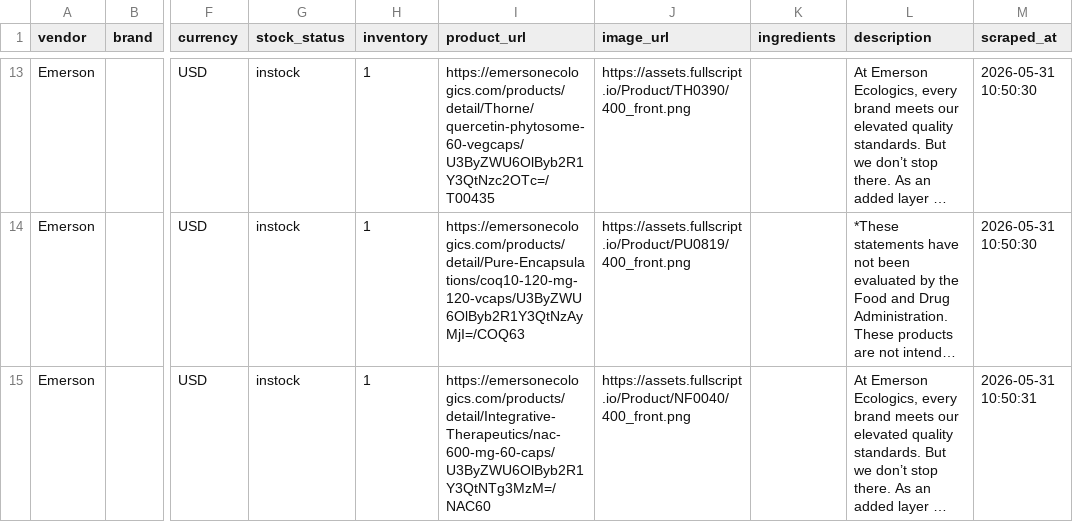
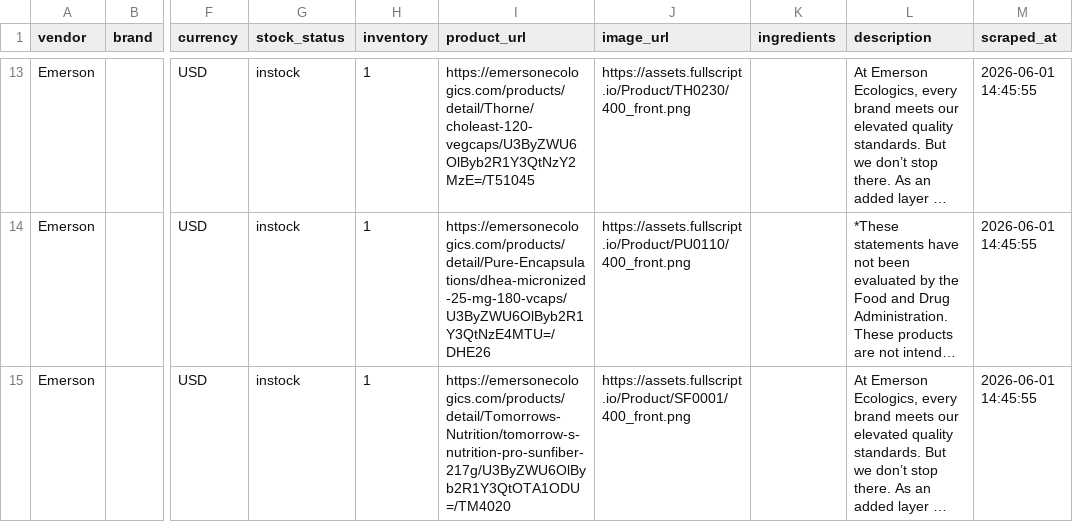
Before and after one commit to remystrong7/supplefind-imports, a CSV file: products.csv, drawn as a sheet; only a part is shown, gaps mark what is left out; long unchanged cells end in …; the diff covers the shown part only; the diff names each change by its address in the sheet, - before the commit and + after, or states it on an @@ line.

```diff
--- a/products.csv
+++ b/products.csv
-I13 (product_url): https://emersonecologics.com/products/detail/Thorne/quercetin-phytosome-60-vegcaps/U3ByZWU6OlByb2R1Y3QtNzc2OTc=/T00435
+I13 (product_url): https://emersonecologics.com/products/detail/Thorne/choleast-120-vegcaps/U3ByZWU6OlByb2R1Y3QtNzY2MzE=/T51045
-J13 (image_url): https://assets.fullscript.io/Product/TH0390/400_front.png
+J13 (image_url): https://assets.fullscript.io/Product/TH0230/400_front.png
-M13:M14 (scraped_at): 2026-05-31 10:50:30
+M13:M14 (scraped_at): 2026-06-01 14:45:55
-I14 (product_url): https://emersonecologics.com/products/detail/Pure-Encapsulations/coq10-120-mg-120-vcaps/U3ByZWU6OlByb2R1Y3QtNzAyMjI=/COQ63
+I14 (product_url): https://emersonecologics.com/products/detail/Pure-Encapsulations/dhea-micronized-25-mg-180-vcaps/U3ByZWU6OlByb2R1Y3QtNzE4MTU=/DHE26
-J14 (image_url): https://assets.fullscript.io/Product/PU0819/400_front.png
+J14 (image_url): https://assets.fullscript.io/Product/PU0110/400_front.png
-I15 (product_url): https://emersonecologics.com/products/detail/Integrative-Therapeutics/nac-600-mg-60-caps/U3ByZWU6OlByb2R1Y3QtNTg3MzM=/NAC60
+I15 (product_url): https://emersonecologics.com/products/detail/Tomorrows-Nutrition/tomorrow-s-nutrition-pro-sunfiber-217g/U3ByZWU6OlByb2R1Y3QtOTA1ODU=/TM4020
-J15 (image_url): https://assets.fullscript.io/Product/NF0040/400_front.png
+J15 (image_url): https://assets.fullscript.io/Product/SF0001/400_front.png
-M15 (scraped_at): 2026-05-31 10:50:31
+M15 (scraped_at): 2026-06-01 14:45:55
```
Also changed, not shown: 71 edited cells elsewhere in this file.
